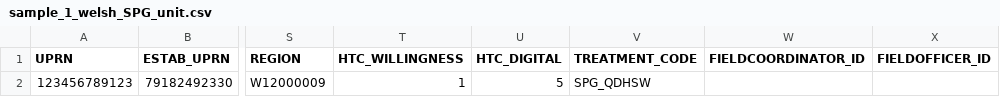
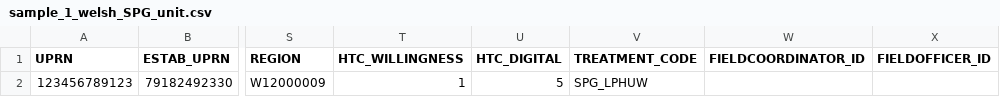
Before and after one commit to ONSdigital/census-rm-acceptance-tests, a CSV file: resources/sample_files/sample_1_welsh_SPG_unit.csv, drawn as a sheet; only a part is shown, gaps mark what is left out; the diff names each change by its address in the sheet, - before the commit and + after, or states it on an @@ line.

```diff
--- a/resources/sample_files/sample_1_welsh_SPG_unit.csv
+++ b/resources/sample_files/sample_1_welsh_SPG_unit.csv
-V2 (TREATMENT_CODE): SPG_QDHSW
+V2 (TREATMENT_CODE): SPG_LPHUW
```
Also changed, not shown: resources/sample_files/sample_1_english_SPG_unit.csv, 3 other files.
